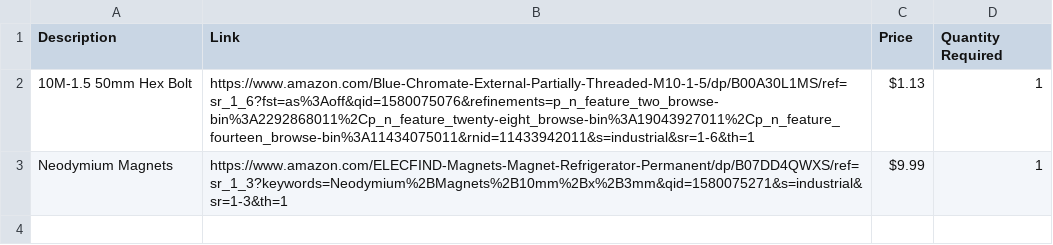
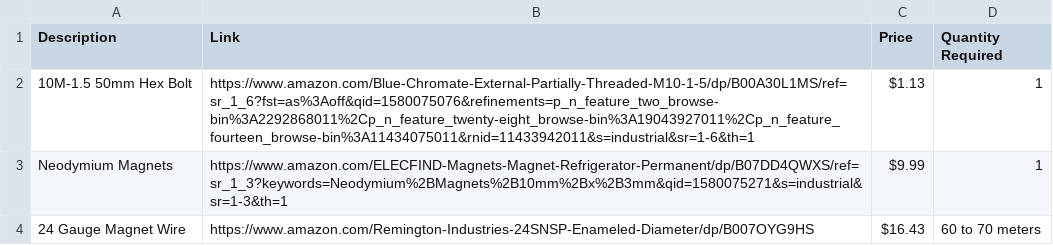
Before and after one commit to Severson-Group/ElectromagnetLegoTransfer, a CSV file: Bill Of Materials/MiscPartsList.csv, drawn as a sheet.

Commit message:
Add electromagnet wire to BOM

```diff
--- a/Bill Of Materials/MiscPartsList.csv
+++ b/Bill Of Materials/MiscPartsList.csv
@@ -3 +3,2 @@ Description,Link,Price,Quantity Required
 Neodymium Magnets,https://www.amazon.com/ELECFIND-Magnets-Magnet-Refrigerator-Permanent/dp/B07DD4QWXS/ref=sr_1_3?keywords=Neodymium%2BMagnets%2B10mm%2Bx%2B3mm&qid=1580075271&s=industrial&sr=1-3&th=1,$9.99,1
+24 Gauge Magnet Wire,https://www.amazon.com/Remington-Industries-24SNSP-Enameled-Diameter/dp/B007OYG9HS,$16.43,60 to 70 meters
```
